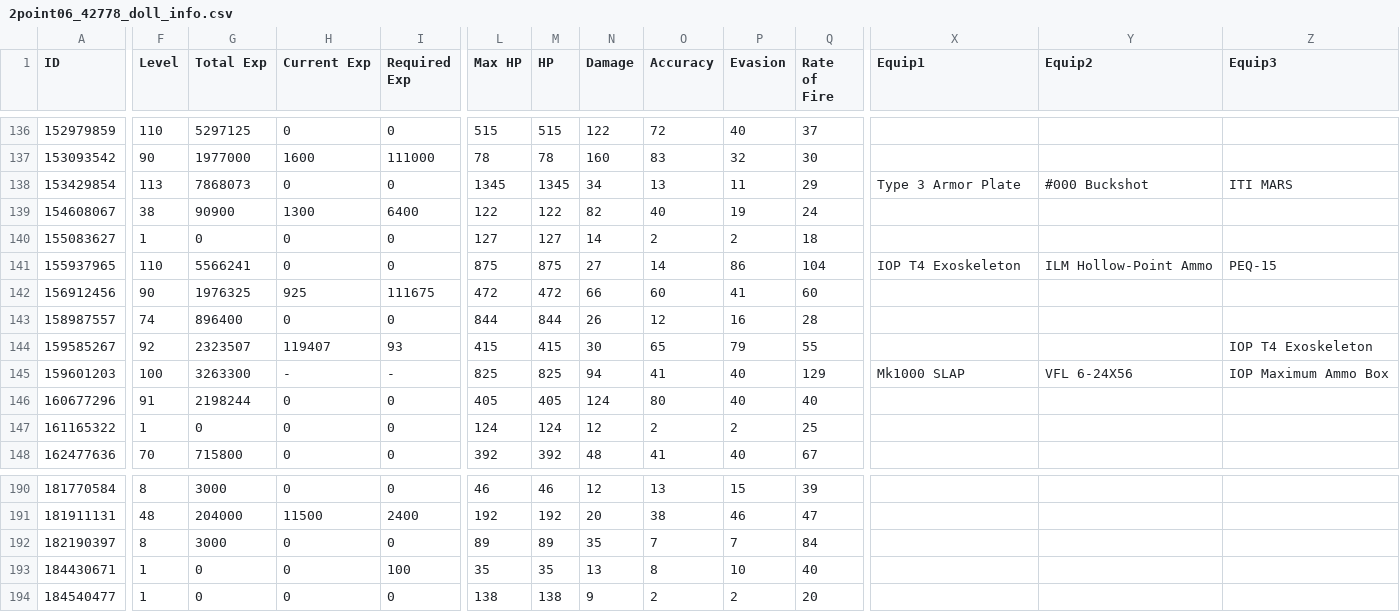
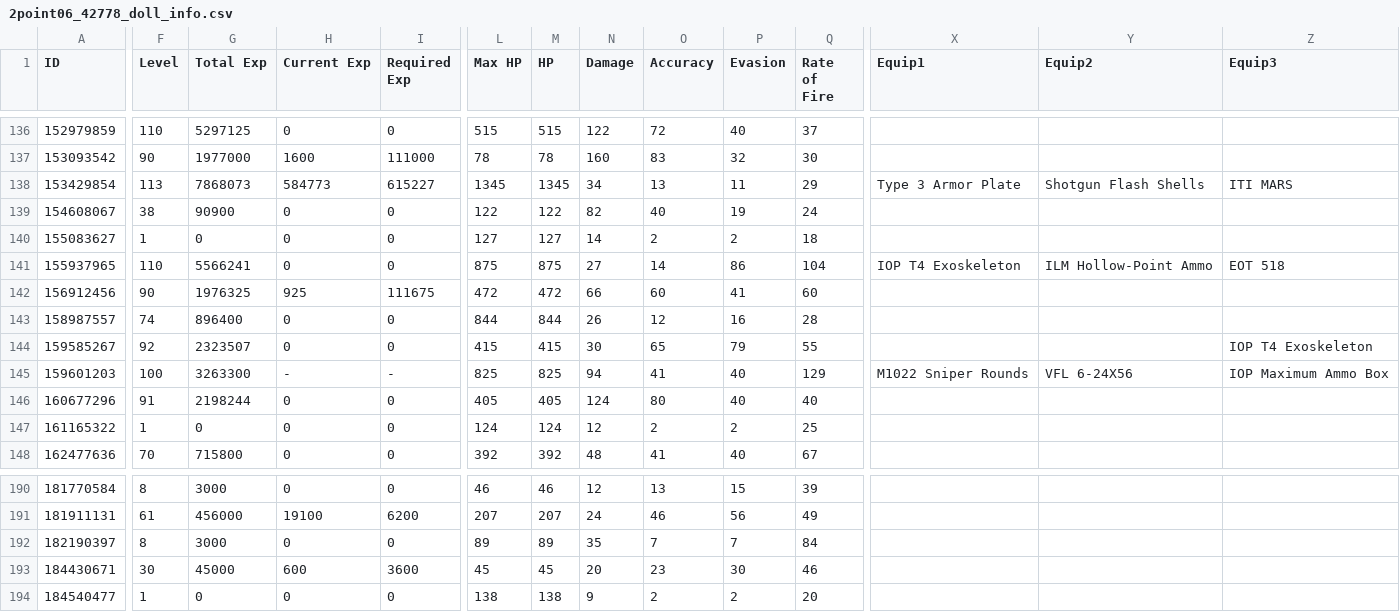
Before and after one commit to Jessegitpush/autogfalarm, a CSV file: 2point06_42778_doll_info.csv, drawn as a sheet; only a part is shown, gaps mark what is left out; the diff covers the shown part only; the diff names each change by its address in the sheet, - before the commit and + after, or states it on an @@ line.

```diff
--- a/2point06_42778_doll_info.csv
+++ b/2point06_42778_doll_info.csv
-H138 (Current Exp): 0
+H138 (Current Exp): 584773
-I138 (Required Exp): 0
+I138 (Required Exp): 615227
-Y138 (Equip2): #000 Buckshot
+Y138 (Equip2): Shotgun Flash Shells
-H139 (Current Exp): 1300
+H139 (Current Exp): 0
-I139 (Required Exp): 6400
+I139 (Required Exp): 0
-Z141 (Equip3): PEQ-15
+Z141 (Equip3): EOT 518
-H144 (Current Exp): 119407
+H144 (Current Exp): 0
-I144 (Required Exp): 93
+I144 (Required Exp): 0
-X145 (Equip1): Mk1000 SLAP
+X145 (Equip1): M1022 Sniper Rounds
-F191 (Level): 48
+F191 (Level): 61
-G191 (Total Exp): 204000
+G191 (Total Exp): 456000
-H191 (Current Exp): 11500
+H191 (Current Exp): 19100
-I191 (Required Exp): 2400
+I191 (Required Exp): 6200
-L191 (Max HP): 192
+L191 (Max HP): 207
-M191 (HP): 192
+M191 (HP): 207
-N191 (Damage): 20
+N191 (Damage): 24
-O191 (Accuracy): 38
+O191 (Accuracy): 46
-P191 (Evasion): 46
+P191 (Evasion): 56
-Q191 (Rate of Fire): 47
+Q191 (Rate of Fire): 49
-F193 (Level): 1
+F193 (Level): 30
-G193 (Total Exp): 0
+G193 (Total Exp): 45000
-H193 (Current Exp): 0
+H193 (Current Exp): 600
-I193 (Required Exp): 100
+I193 (Required Exp): 3600
-L193 (Max HP): 35
+L193 (Max HP): 45
-M193 (HP): 35
+M193 (HP): 45
-N193 (Damage): 13
+N193 (Damage): 20
-O193 (Accuracy): 8
+O193 (Accuracy): 23
-P193 (Evasion): 10
+P193 (Evasion): 30
-Q193 (Rate of Fire): 40
+Q193 (Rate of Fire): 46
```
Also changed, not shown: 1 added row and 147 edited cells elsewhere in this file, 2point06_42778__theater_optimize_team.csv, 2point06_42778_coalition_info.csv, 14 other files.
